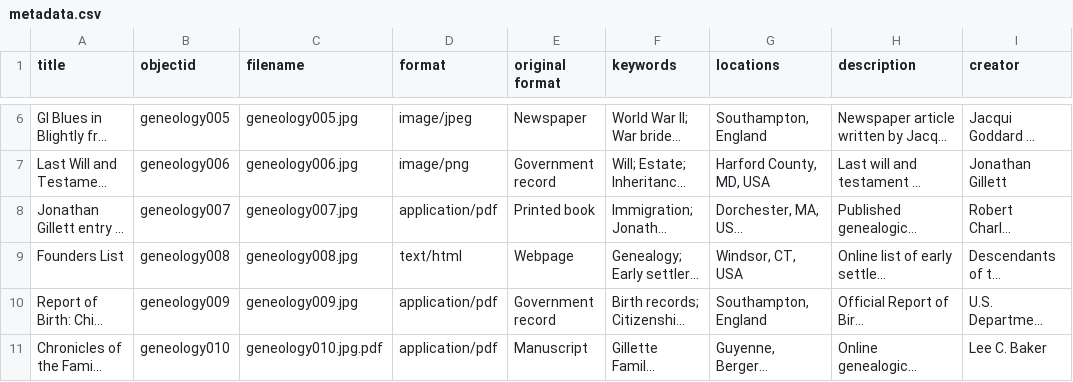
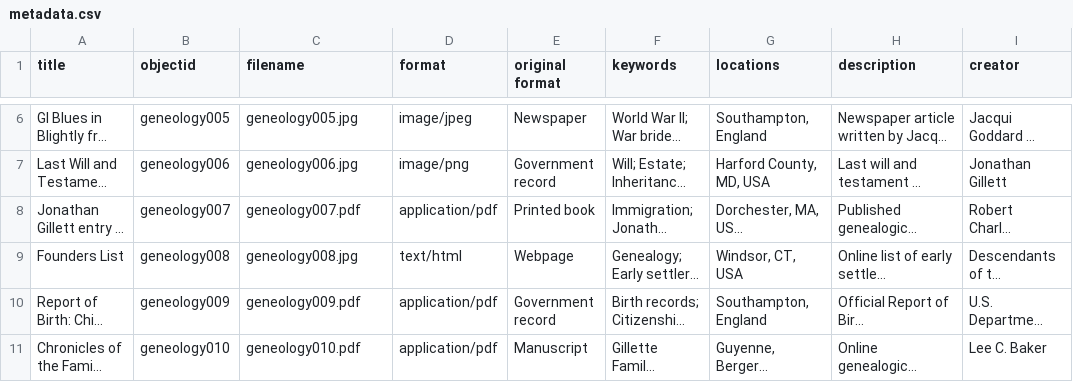
Before and after one commit to Bernholtz/mygenealogy, a CSV file: _data/metadata.csv, drawn as a sheet; only a part is shown, gaps mark what is left out; long unchanged cells end in …; the diff covers the shown part only; the diff names each change by its address in the sheet, - before the commit and + after, or states it on an @@ line.

Commit message:
Update metadata.csv

```diff
--- a/_data/metadata.csv
+++ b/_data/metadata.csv
-C8 (filename): geneology007.jpg
+C8 (filename): geneology007.pdf
-C10 (filename): geneology009.jpg
+C10 (filename): geneology009.pdf
-C11 (filename): geneology010.jpg.pdf
+C11 (filename): geneology010.pdf
```
Also changed, not shown: 24 edited cells elsewhere in this file.
